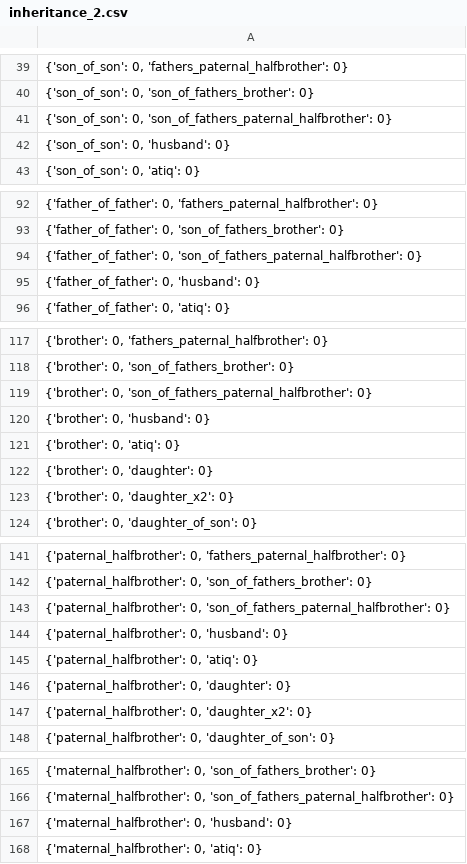
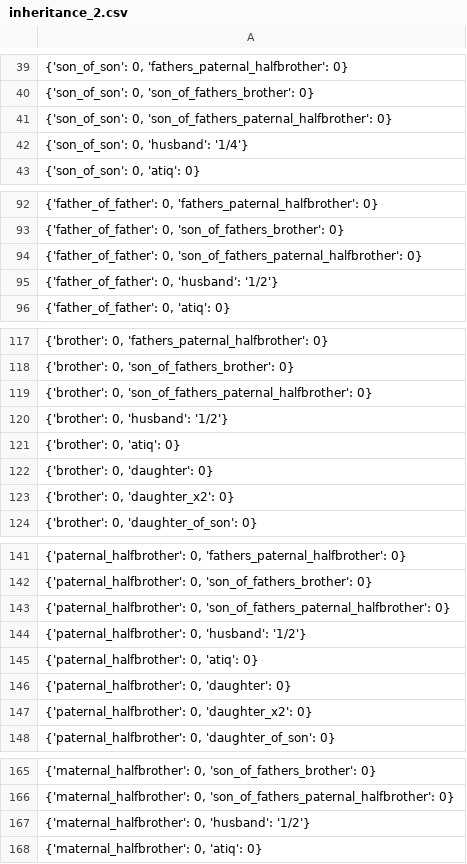
Before and after one commit to shafi-fiqh/inheritance, a CSV file: output/inheritance_2.csv, drawn as a sheet; only a part is shown, gaps mark what is left out; the diff covers the shown part only; the diff names each change by its address in the sheet, - before the commit and + after, or states it on an @@ line.

Commit message:
father husband wife

```diff
--- a/output/inheritance_2.csv
+++ b/output/inheritance_2.csv
-A42: {'son_of_son': 0, 'husband': 0}
+A42: {'son_of_son': 0, 'husband': '1/4'}
-A95: {'father_of_father': 0, 'husband': 0}
+A95: {'father_of_father': 0, 'husband': '1/2'}
-A120: {'brother': 0, 'husband': 0}
+A120: {'brother': 0, 'husband': '1/2'}
-A144: {'paternal_halfbrother': 0, 'husband': 0}
+A144: {'paternal_halfbrother': 0, 'husband': '1/2'}
-A167: {'maternal_halfbrother': 0, 'husband': 0}
+A167: {'maternal_halfbrother': 0, 'husband': '1/2'}
```
Also changed, not shown: 1 removed row and 52 edited cells elsewhere in this file, 5 other files.
